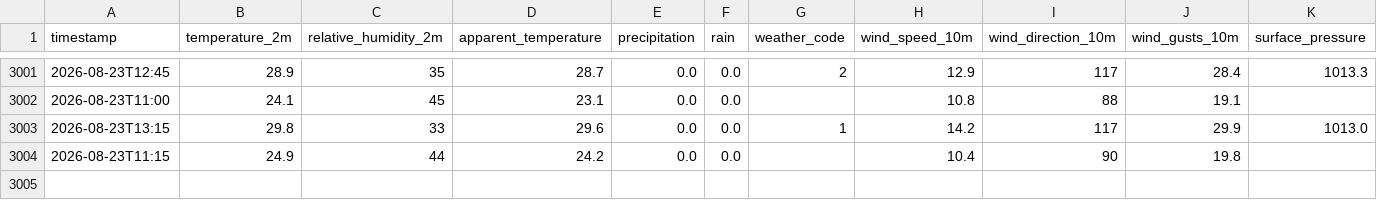
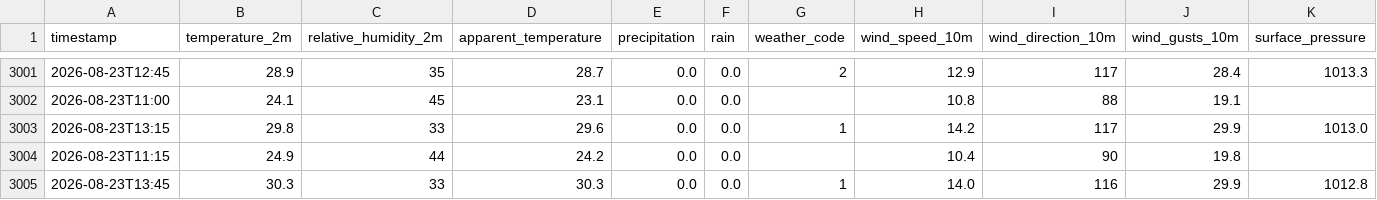
Before and after one commit to MikeColombet/MeteoStation, a CSV file: weather_data_bordeaux.csv, drawn as a sheet; only a part is shown, gaps mark what is left out.

```diff
--- a/weather_data_bordeaux.csv
+++ b/weather_data_bordeaux.csv
@@ -3004 +3004,2 @@ timestamp,temperature_2m,relative_humidity_2m,apparent_temperature,precipitation
 2026-08-23T11:15,24.9,44,24.2,0.0,0.0,,10.4,90,19.8,
+2026-08-23T13:45,30.3,33,30.3,0.0,0.0,1,14.0,116,29.9,1012.8
```
Also changed, not shown: weather_data_armentieres.csv, weather_data_bergues.csv, 19 other files.
